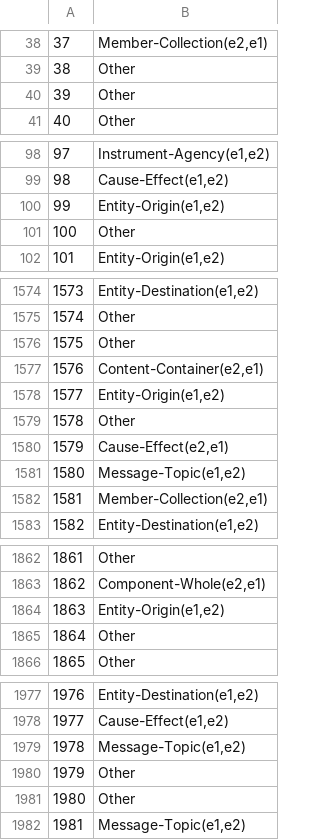
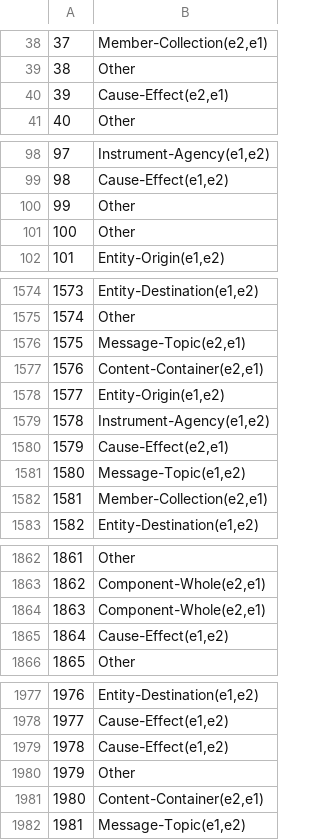
Before and after one commit to wjunneng/2020-AI-English-Text-Entity-Relationship-Extraction, a CSV file: data/input/submit.csv, drawn as a sheet; only a part is shown, gaps mark what is left out; the diff covers the shown part only.

```diff
--- a/data/input/submit.csv
+++ b/data/input/submit.csv
@@ -39,3 +39,3 @@
 38,Other
-39,Other
+39,"Cause-Effect(e2,e1)"
 40,Other
@@ -99,3 +99,3 @@
 98,"Cause-Effect(e1,e2)"
-99,"Entity-Origin(e1,e2)"
+99,Other
 100,Other
@@ -1575,6 +1575,6 @@
 1574,Other
-1575,Other
+1575,"Message-Topic(e2,e1)"
 1576,"Content-Container(e2,e1)"
 1577,"Entity-Origin(e1,e2)"
-1578,Other
+1578,"Instrument-Agency(e1,e2)"
 1579,"Cause-Effect(e2,e1)"
@@ -1863,4 +1863,4 @@
 1862,"Component-Whole(e2,e1)"
-1863,"Entity-Origin(e1,e2)"
-1864,Other
+1863,"Component-Whole(e2,e1)"
+1864,"Cause-Effect(e1,e2)"
 1865,Other
@@ -1978,5 +1978,5 @@
 1977,"Cause-Effect(e1,e2)"
-1978,"Message-Topic(e1,e2)"
+1978,"Cause-Effect(e1,e2)"
 1979,Other
-1980,Other
+1980,"Content-Container(e2,e1)"
 1981,"Message-Topic(e1,e2)"
```
Also changed, not shown: 76 edited cells elsewhere in this file, 3 other files.
